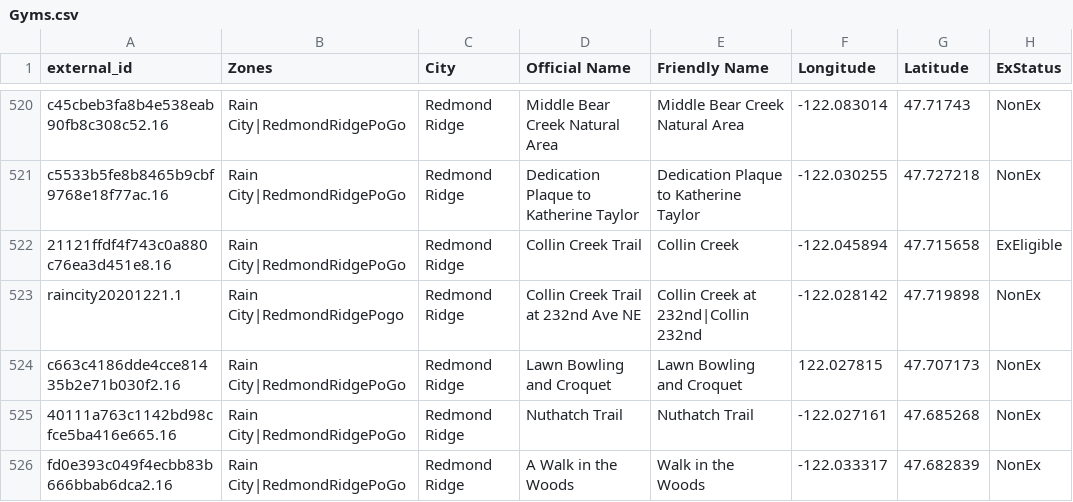
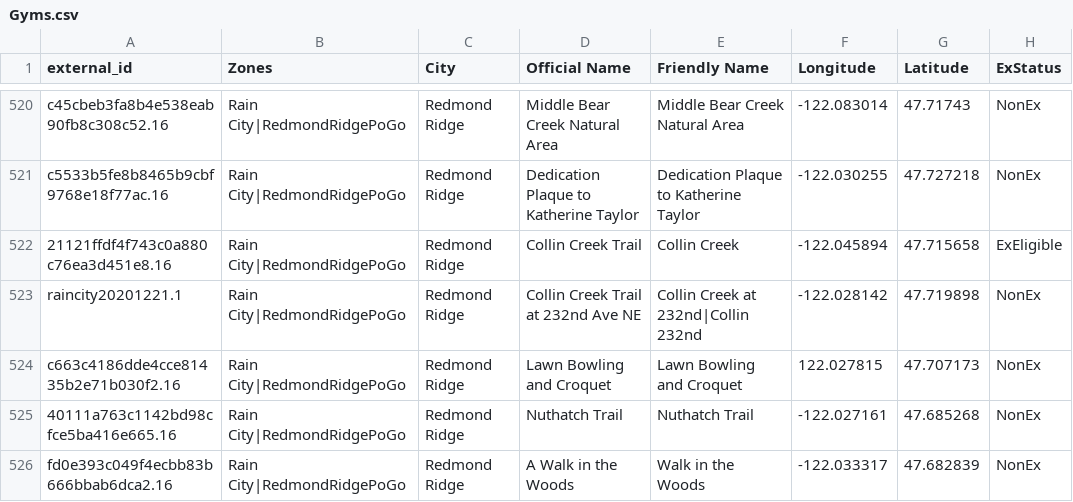
Before and after one commit to cguerrerCS/rotombot, a CSV file: data/Gyms.csv, drawn as a sheet; only a part is shown, gaps mark what is left out.

Commit message:
typo in server name

```diff
--- a/data/Gyms.csv
+++ b/data/Gyms.csv
@@ -522,3 +522,3 @@ c5533b5fe8b8465b9cbf9768e18f77ac.16,Rain City|RedmondRidgePoGo,Redmond Ridge,Ded
 21121ffdf4f743c0a880c76ea3d451e8.16,Rain City|RedmondRidgePoGo,Redmond Ridge,Collin Creek Trail,Collin Creek,-122.045894,47.715658,ExEligible
-raincity20201221.1,Rain City|RedmondRidgePogo,Redmond Ridge,Collin Creek Trail at 232nd Ave NE,Collin Creek at 232nd|Collin 232nd,-122.028142,47.719898,NonEx
+raincity20201221.1,Rain City|RedmondRidgePoGo,Redmond Ridge,Collin Creek Trail at 232nd Ave NE,Collin Creek at 232nd|Collin 232nd,-122.028142,47.719898,NonEx
 c663c4186dde4cce81435b2e71b030f2.16,Rain City|RedmondRidgePoGo,Redmond Ridge,Lawn Bowling and Croquet,Lawn Bowling and Croquet,122.027815,47.707173,NonEx
```
